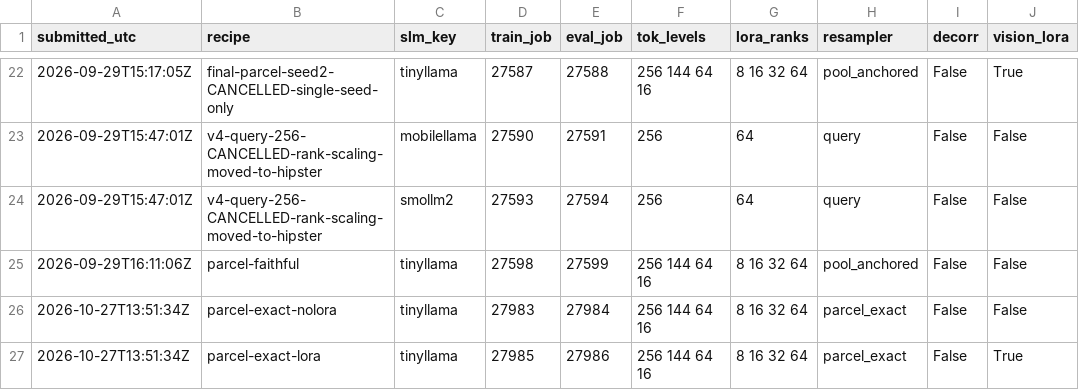
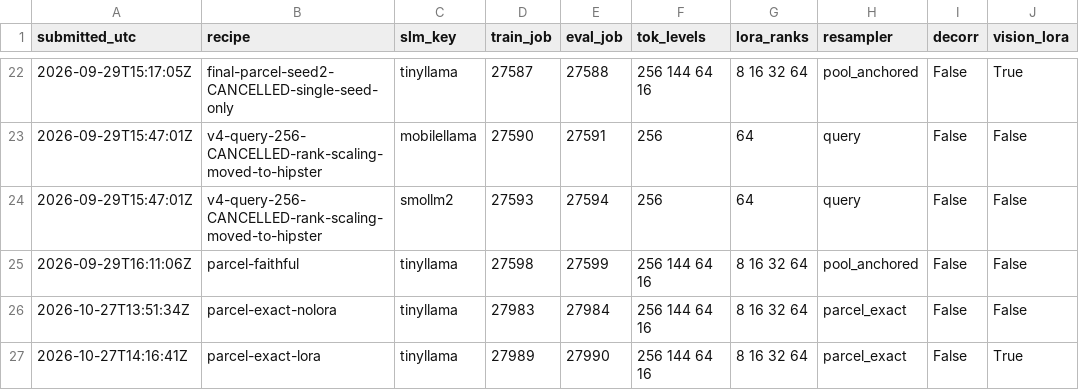
Before and after one commit to sudaksh14/FlexLLaVA, a TSV file: docs/SUBMITTED_RUNS.tsv, drawn as a sheet; only a part is shown, gaps mark what is left out; the diff names each change by its address in the sheet, - before the commit and + after, or states it on an @@ line.

```diff
--- a/docs/SUBMITTED_RUNS.tsv
+++ b/docs/SUBMITTED_RUNS.tsv
-A27 (submitted_utc): 2026-10-27T13:51:34Z
+A27 (submitted_utc): 2026-10-27T14:16:41Z
-D27 (train_job): 27985
+D27 (train_job): 27989
-E27 (eval_job): 27986
+E27 (eval_job): 27990
```
Also changed, not shown: 1 other file.
